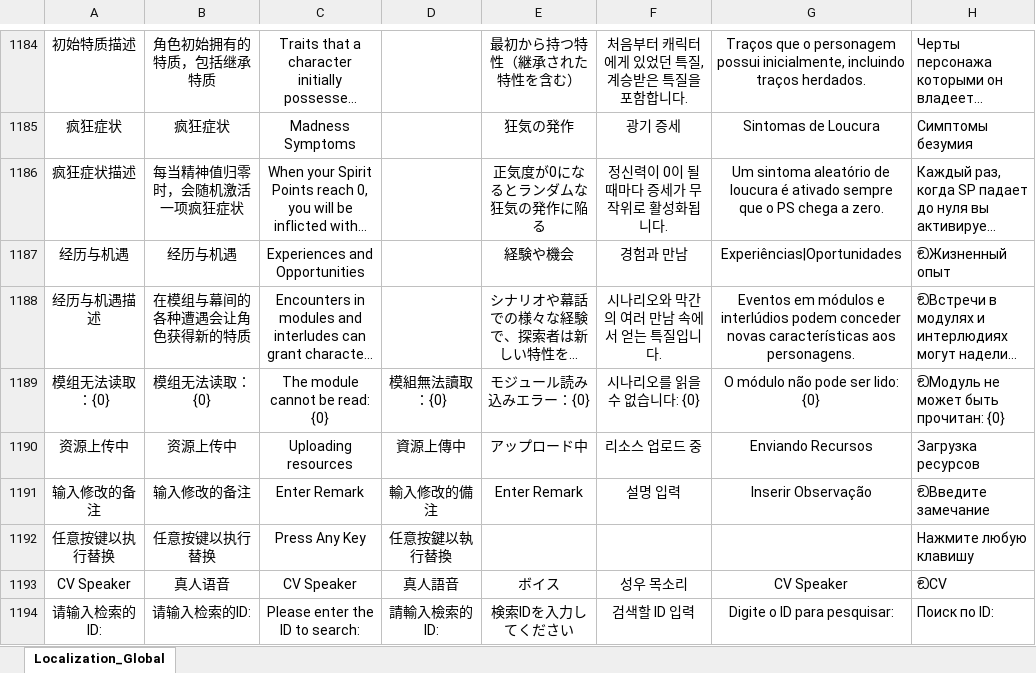
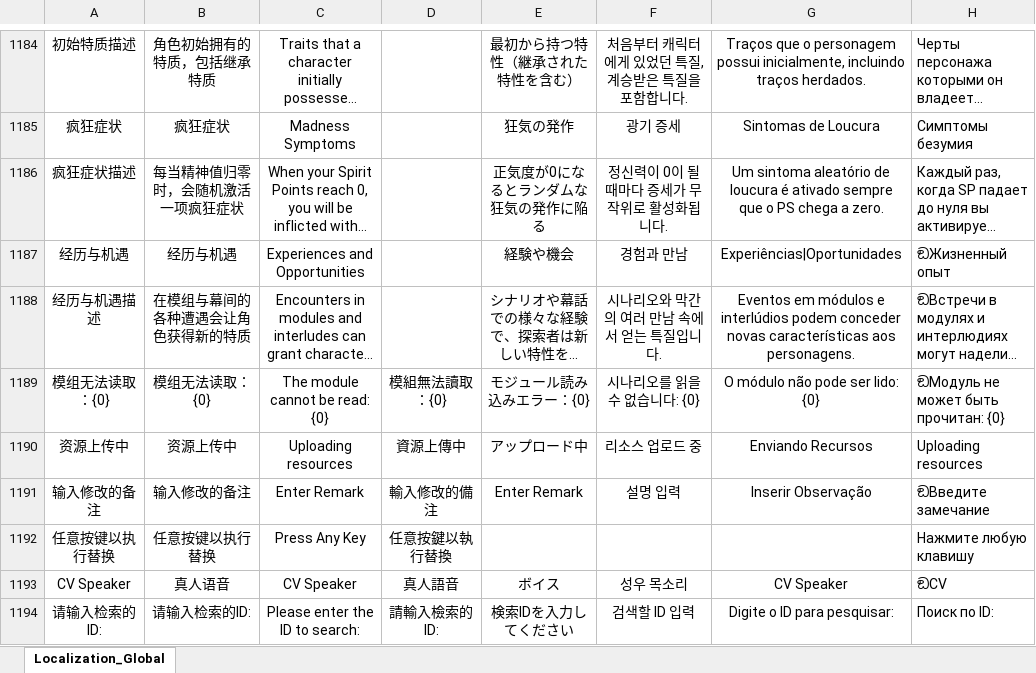
Before and after one commit to akhates98/Rupersonalization, an Excel workbook: GameModules/Localization_Global.xlsx, sheet Localization_Global, drawn as a sheet; only a part is shown, gaps mark what is left out; long unchanged cells end in …; values as stored, in another font and other column widths than the file's, no borders; the diff names each change by its address in the sheet, - before the commit and + after, or states it on an @@ line.

```diff
--- a/GameModules/Localization_Global.xlsx (sheet Localization_Global)
+++ b/GameModules/Localization_Global.xlsx (sheet Localization_Global)
-H1190: Загрузка ресурсов
+H1190: Uploading resources
```
Also changed, not shown: GameModules/Localization_Magic.xlsx, 5 other files.
